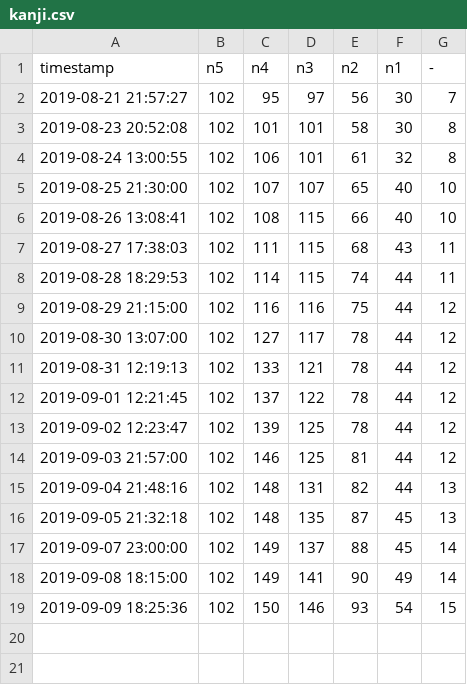
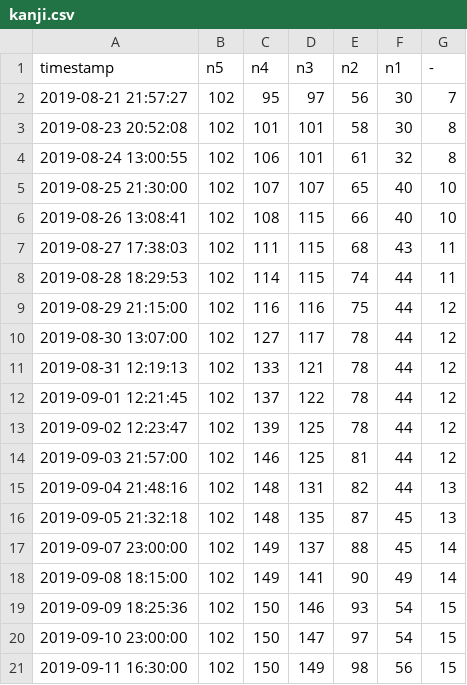
Before and after one commit to 810Teams/nihongo-learning-tools, a CSV file: data/kanji.csv, drawn as a sheet.

```diff
--- a/data/kanji.csv
+++ b/data/kanji.csv
@@ -19 +19,3 @@ timestamp,n5,n4,n3,n2,n1,-
 2019-09-09 18:25:36,102,150,146,93,54,15
+2019-09-10 23:00:00,102,150,147,97,54,15
+2019-09-11 16:30:00,102,150,149,98,56,15
```
Also changed, not shown: 1 other file.
